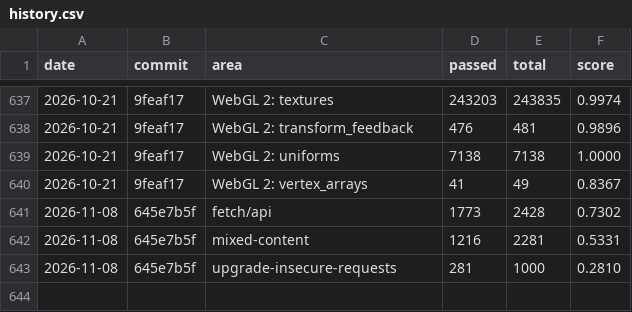
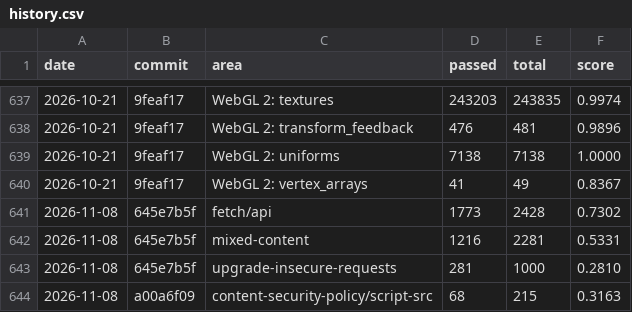
Before and after one commit to aye-lang/dweller, a CSV file: browser/tools/conformance/history.csv, drawn as a sheet; only a part is shown, gaps mark what is left out; the diff names each change by its address in the sheet, - before the commit and + after, or states it on an @@ line.

```diff
--- a/browser/tools/conformance/history.csv
+++ b/browser/tools/conformance/history.csv
+row 644: 2026-11-08 | a00a6f09 | content-security-policy/script-src | 68 | 215 | 0.3163
```
Also changed, not shown: 22 other files.
